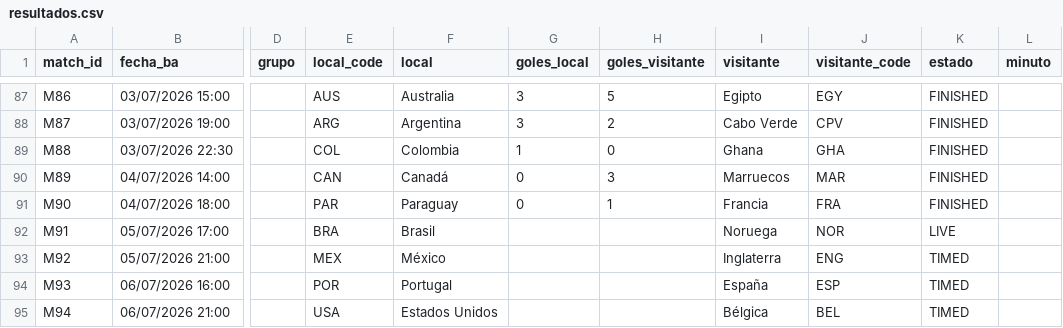
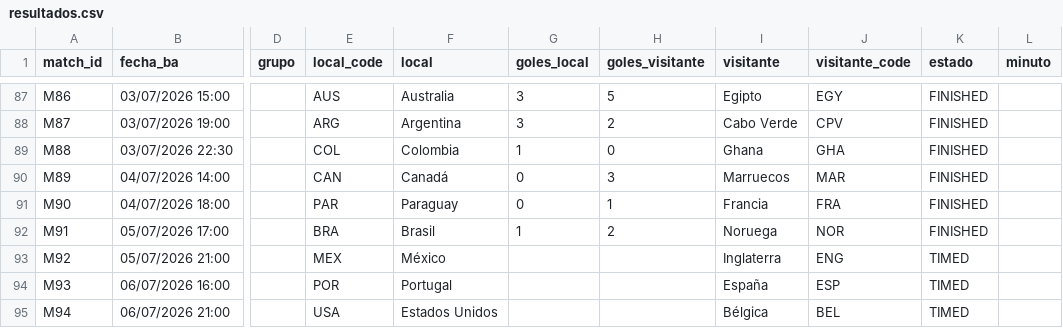
Before and after one commit to allerand/mundial-resultados, a CSV file: data/resultados.csv, drawn as a sheet; only a part is shown, gaps mark what is left out; the diff names each change by its address in the sheet, - before the commit and + after, or states it on an @@ line.

```diff
--- a/data/resultados.csv
+++ b/data/resultados.csv
-G92 (goles_local): (empty)
+G92 (goles_local): 1
-H92 (goles_visitante): (empty)
+H92 (goles_visitante): 2
-K92 (estado): LIVE
+K92 (estado): FINISHED
```
Also changed, not shown: 2 other files.
